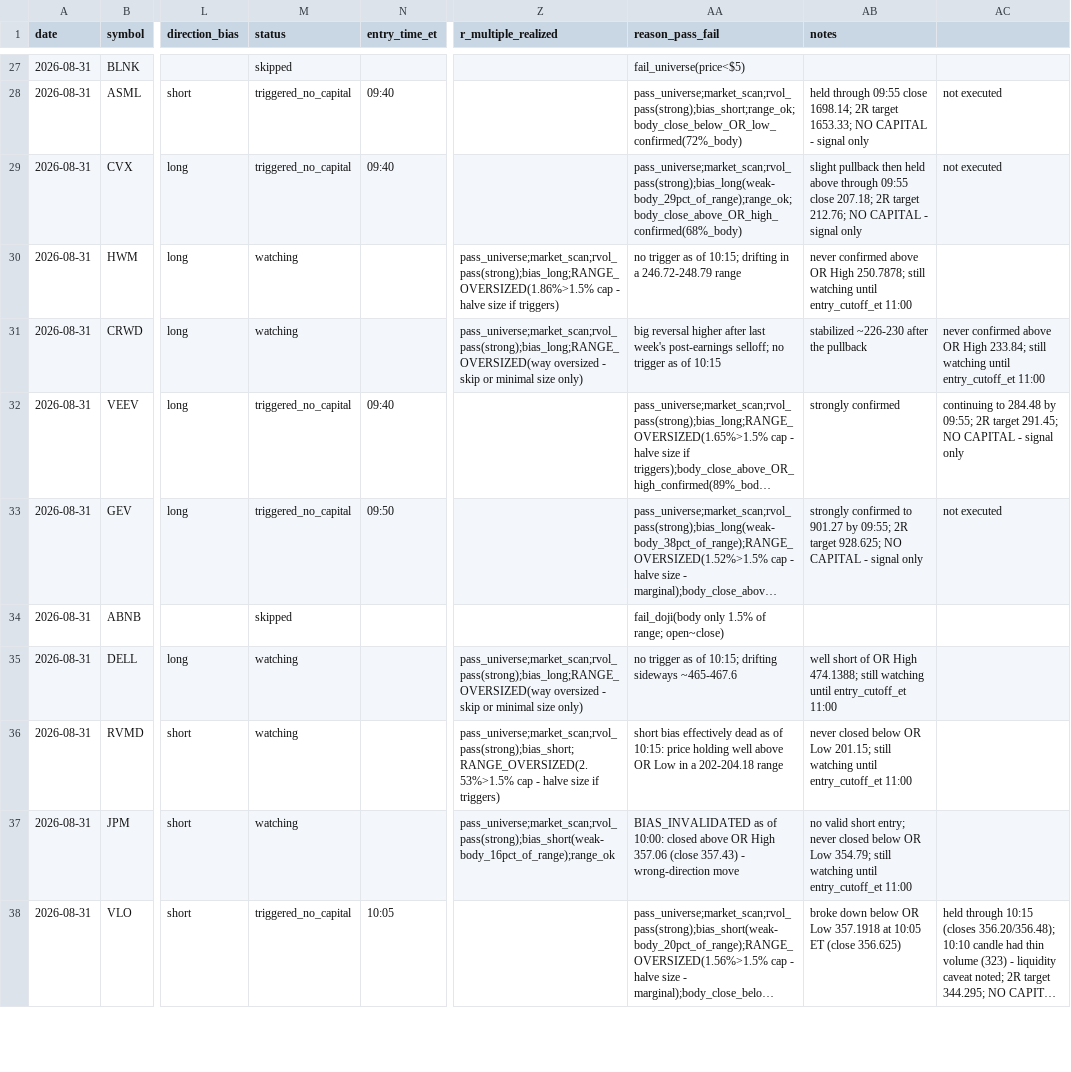
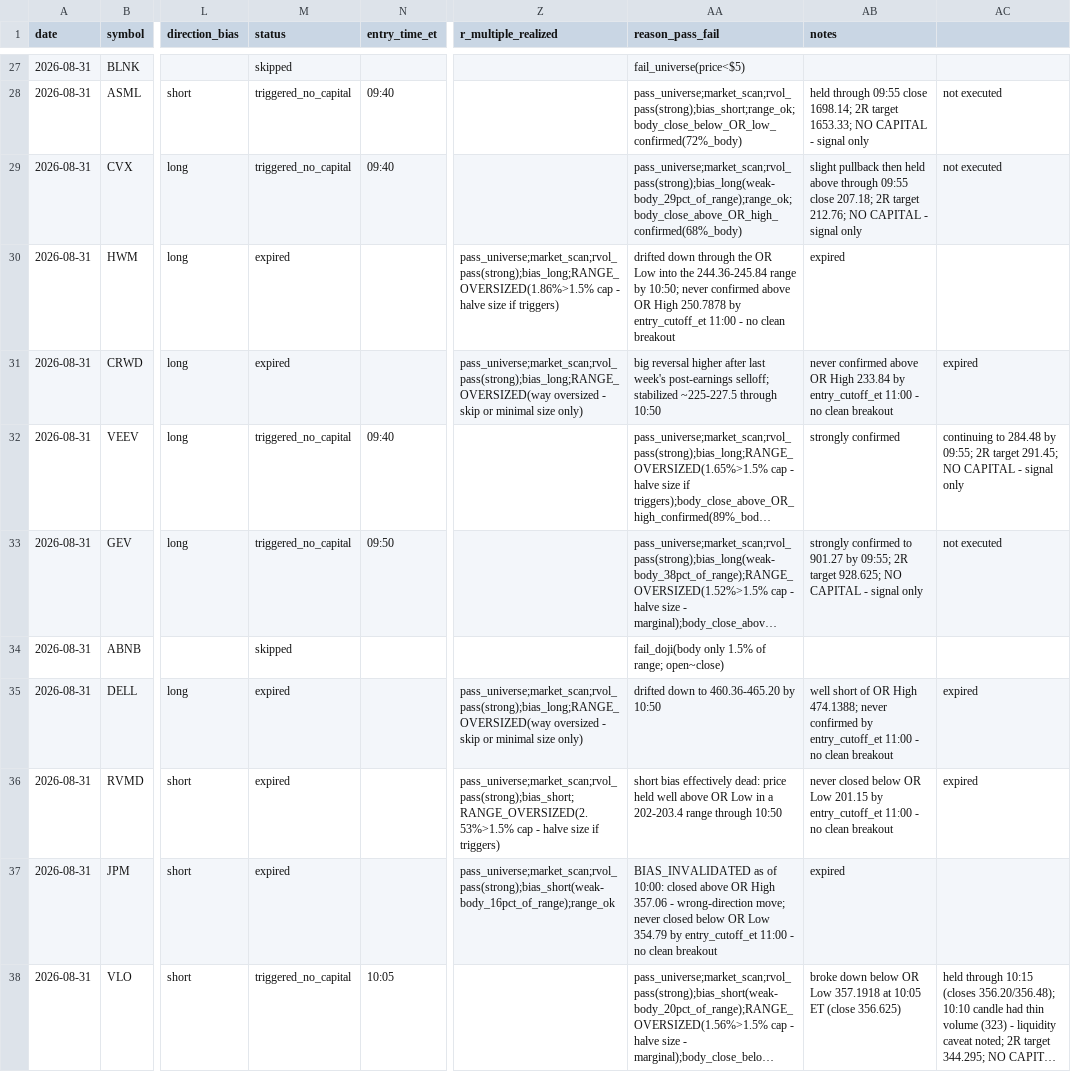
Before and after one commit to ssb0004-byte/trading, a CSV file: logs/trades/2026-08-31.csv, drawn as a sheet; only a part is shown, gaps mark what is left out; long unchanged cells end in …; the diff covers the shown part only; the diff names each change by its address in the sheet, - before the commit and + after, or states it on an @@ line.

```diff
--- a/logs/trades/2026-08-31.csv
+++ b/logs/trades/2026-08-31.csv
-M30:M31 (status): watching
+M30:M31 (status): expired
-AA30 (reason_pass_fail): no trigger as of 10:15; drifting in a 246.72-248.79 range
+AA30 (reason_pass_fail): drifted down through the OR Low into the 244.36-245.84 range by 10:50; never confirmed above OR High 250.7878 by entry_cutoff_et 11:00 - no clean breakout
-AB30 (notes): never confirmed above OR High 250.7878; still watching until entry_cutoff_et 11:00
+AB30 (notes): expired
-AA31 (reason_pass_fail): …post-earnings selloff; no trigger as of 10:15
+AA31 (reason_pass_fail): …post-earnings selloff; stabilized ~225-227.5 through 10:50
-AB31 (notes): stabilized ~226-230 after the pullback
+AB31 (notes): never confirmed above OR High 233.84 by entry_cutoff_et 11:00 - no clean breakout
-AC31: never confirmed above OR High 233.84; still watching until entry_cutoff_et 11:00
+AC31: expired
-M35:M37 (status): watching
+M35:M37 (status): expired
-AA35 (reason_pass_fail): no trigger as of 10:15; drifting sideways ~465-467.6
+AA35 (reason_pass_fail): drifted down to 460.36-465.20 by 10:50
-AB35 (notes): …High 474.1388; still watching until entry_cutoff_et 11:00
+AB35 (notes): …High 474.1388; never confirmed by entry_cutoff_et 11:00 - no clean breakout
-AC35:AC36: (empty)
+AC35:AC36: expired
-AA36 (reason_pass_fail): …bias effectively dead as of 10:15: price holding well above OR Low in a 202-204.18 range
+AA36 (reason_pass_fail): …bias effectively dead: price held well above OR Low in a 202-203.4 range through 10:50
-AB36 (notes): …OR Low 201.15; still watching until entry_cutoff_et 11:00
+AB36 (notes): …OR Low 201.15 by entry_cutoff_et 11:00 - no clean breakout
-AA37 (reason_pass_fail): …High 357.06 (close 357.43) - wrong-direction move
+AA37 (reason_pass_fail): …High 357.06 - wrong-direction move; never closed below OR Low 354.79 by entry_cutoff_et 11:00 - no clean breakout
-AB37 (notes): no valid short entry; never closed below OR Low 354.79; still watching until entry_cutoff_et 11:00
+AB37 (notes): expired
```
Also changed, not shown: 35 edited cells elsewhere in this file.
